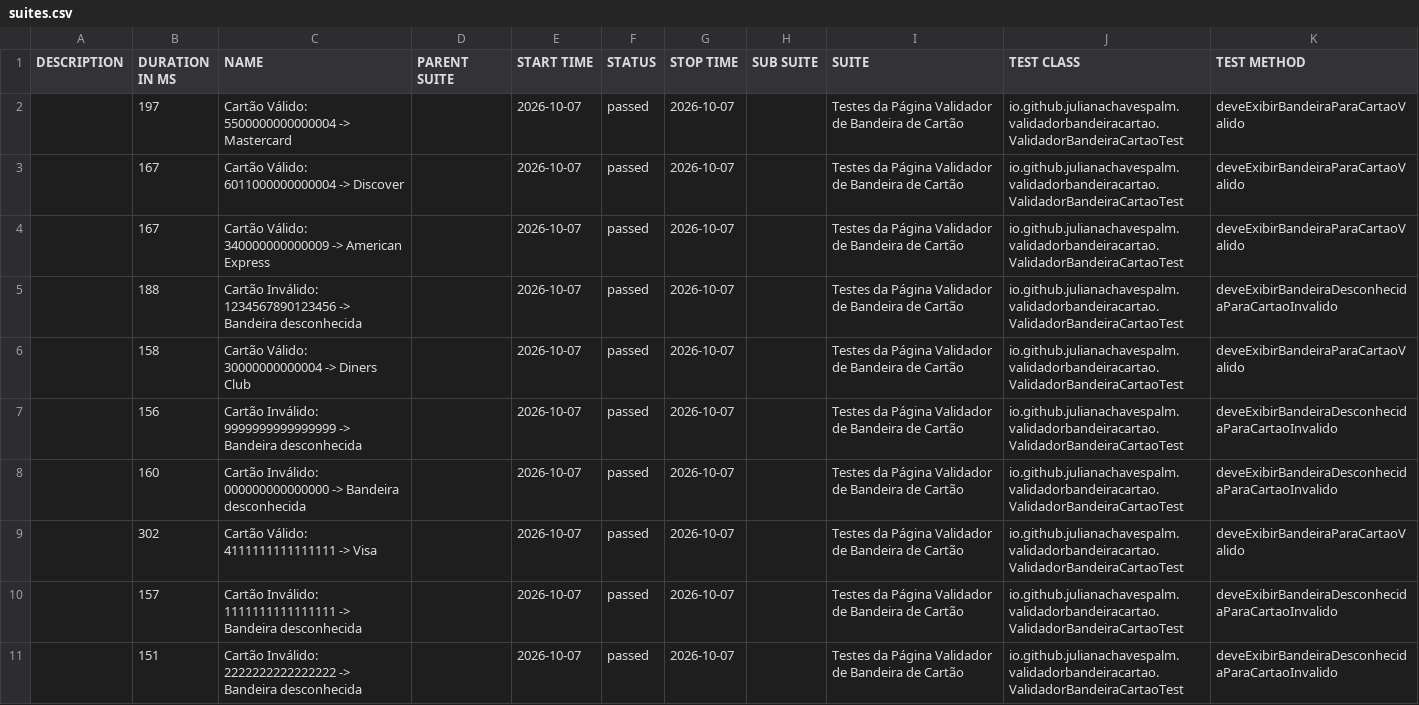
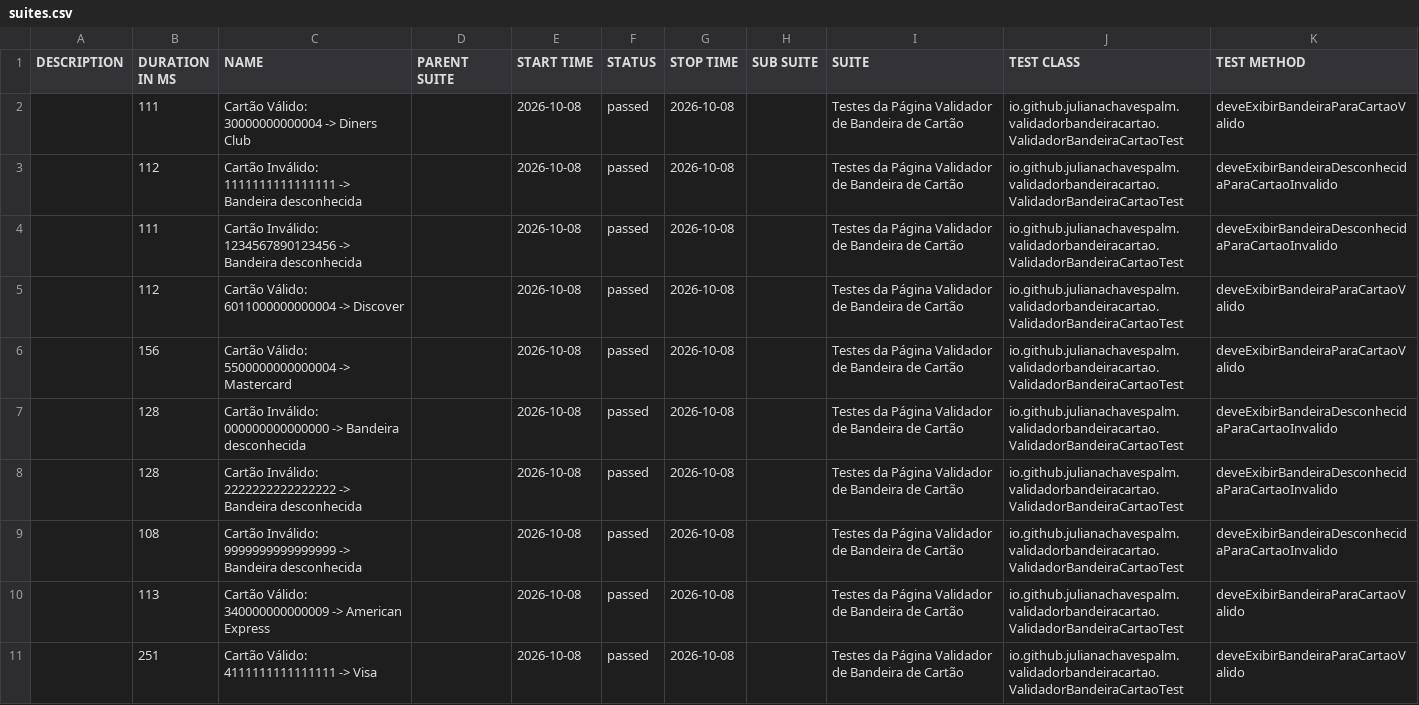
Before and after one commit to julianachavespalm/validadorbandeiracartao, a CSV file: data/suites.csv, drawn as a sheet.

```diff
--- a/data/suites.csv
+++ b/data/suites.csv
@@ -1,11 +1,11 @@
 "DESCRIPTION","DURATION IN MS","NAME","PARENT SUITE","START TIME","STATUS","STOP TIME","SUB SUITE","SUITE","TEST CLASS","TEST METHOD"
-"","197","Cartão Válido: 5500000000000004 -> Mastercard","","2026-10-07","passed","2026-10-07","","Testes da Página Validador de Bandeira de Cartão","io.github.julianachavespalm.validadorbandeiracartao.ValidadorBandeiraCartaoTest","deveExibirBandeiraParaCartaoValido"
-"","167","Cartão Válido: 6011000000000004 -> Discover","","2026-10-07","passed","2026-10-07","","Testes da Página Validador de Bandeira de Cartão","io.github.julianachavespalm.validadorbandeiracartao.ValidadorBandeiraCartaoTest","deveExibirBandeiraParaCartaoValido"
-"","167","Cartão Válido: 340000000000009 -> American Express","","2026-10-07","passed","2026-10-07","","Testes da Página Validador de Bandeira de Cartão","io.github.julianachavespalm.validadorbandeiracartao.ValidadorBandeiraCartaoTest","deveExibirBandeiraParaCartaoValido"
-"","188","Cartão Inválido: 1234567890123456 -> Bandeira desconhecida","","2026-10-07","passed","2026-10-07","","Testes da Página Validador de Bandeira de Cartão","io.github.julianachavespalm.validadorbandeiracartao.ValidadorBandeiraCartaoTest","deveExibirBandeiraDesconhecidaParaCartaoInvalido"
-"","158","Cartão Válido: 30000000000004 -> Diners Club","","2026-10-07","passed","2026-10-07","","Testes da Página Validador de Bandeira de Cartão","io.github.julianachavespalm.validadorbandeiracartao.ValidadorBandeiraCartaoTest","deveExibirBandeiraParaCartaoValido"
-"","156","Cartão Inválido: 9999999999999999 -> Bandeira desconhecida","","2026-10-07","passed","2026-10-07","","Testes da Página Validador de Bandeira de Cartão","io.github.julianachavespalm.validadorbandeiracartao.ValidadorBandeiraCartaoTest","deveExibirBandeiraDesconhecidaParaCartaoInvalido"
-"","160","Cartão Inválido: 000000000000000 -> Bandeira desconhecida","","2026-10-07","passed","2026-10-07","","Testes da Página Validador de Bandeira de Cartão","io.github.julianachavespalm.validadorbandeiracartao.ValidadorBandeiraCartaoTest","deveExibirBandeiraDesconhecidaParaCartaoInvalido"
-"","302","Cartão Válido: 4111111111111111 -> Visa","","2026-10-07","passed","2026-10-07","","Testes da Página Validador de Bandeira de Cartão","io.github.julianachavespalm.validadorbandeiracartao.ValidadorBandeiraCartaoTest","deveExibirBandeiraParaCartaoValido"
-"","157","Cartão Inválido: 1111111111111111 -> Bandeira desconhecida","","2026-10-07","passed","2026-10-07","","Testes da Página Validador de Bandeira de Cartão","io.github.julianachavespalm.validadorbandeiracartao.ValidadorBandeiraCartaoTest","deveExibirBandeiraDesconhecidaParaCartaoInvalido"
-"","151","Cartão Inválido: 2222222222222222 -> Bandeira desconhecida","","2026-10-07","passed","2026-10-07","","Testes da Página Validador de Bandeira de Cartão","io.github.julianachavespalm.validadorbandeiracartao.ValidadorBandeiraCartaoTest","deveExibirBandeiraDesconhecidaParaCartaoInvalido"
+"","111","Cartão Válido: 30000000000004 -> Diners Club","","2026-10-08","passed","2026-10-08","","Testes da Página Validador de Bandeira de Cartão","io.github.julianachavespalm.validadorbandeiracartao.ValidadorBandeiraCartaoTest","deveExibirBandeiraParaCartaoValido"
+"","112","Cartão Inválido: 1111111111111111 -> Bandeira desconhecida","","2026-10-08","passed","2026-10-08","","Testes da Página Validador de Bandeira de Cartão","io.github.julianachavespalm.validadorbandeiracartao.ValidadorBandeiraCartaoTest","deveExibirBandeiraDesconhecidaParaCartaoInvalido"
+"","111","Cartão Inválido: 1234567890123456 -> Bandeira desconhecida","","2026-10-08","passed","2026-10-08","","Testes da Página Validador de Bandeira de Cartão","io.github.julianachavespalm.validadorbandeiracartao.ValidadorBandeiraCartaoTest","deveExibirBandeiraDesconhecidaParaCartaoInvalido"
+"","112","Cartão Válido: 6011000000000004 -> Discover","","2026-10-08","passed","2026-10-08","","Testes da Página Validador de Bandeira de Cartão","io.github.julianachavespalm.validadorbandeiracartao.ValidadorBandeiraCartaoTest","deveExibirBandeiraParaCartaoValido"
+"","156","Cartão Válido: 5500000000000004 -> Mastercard","","2026-10-08","passed","2026-10-08","","Testes da Página Validador de Bandeira de Cartão","io.github.julianachavespalm.validadorbandeiracartao.ValidadorBandeiraCartaoTest","deveExibirBandeiraParaCartaoValido"
+"","128","Cartão Inválido: 000000000000000 -> Bandeira desconhecida","","2026-10-08","passed","2026-10-08","","Testes da Página Validador de Bandeira de Cartão","io.github.julianachavespalm.validadorbandeiracartao.ValidadorBandeiraCartaoTest","deveExibirBandeiraDesconhecidaParaCartaoInvalido"
+"","128","Cartão Inválido: 2222222222222222 -> Bandeira desconhecida","","2026-10-08","passed","2026-10-08","","Testes da Página Validador de Bandeira de Cartão","io.github.julianachavespalm.validadorbandeiracartao.ValidadorBandeiraCartaoTest","deveExibirBandeiraDesconhecidaParaCartaoInvalido"
+"","108","Cartão Inválido: 9999999999999999 -> Bandeira desconhecida","","2026-10-08","passed","2026-10-08","","Testes da Página Validador de Bandeira de Cartão","io.github.julianachavespalm.validadorbandeiracartao.ValidadorBandeiraCartaoTest","deveExibirBandeiraDesconhecidaParaCartaoInvalido"
+"","113","Cartão Válido: 340000000000009 -> American Express","","2026-10-08","passed","2026-10-08","","Testes da Página Validador de Bandeira de Cartão","io.github.julianachavespalm.validadorbandeiracartao.ValidadorBandeiraCartaoTest","deveExibirBandeiraParaCartaoValido"
+"","251","Cartão Válido: 4111111111111111 -> Visa","","2026-10-08","passed","2026-10-08","","Testes da Página Validador de Bandeira de Cartão","io.github.julianachavespalm.validadorbandeiracartao.ValidadorBandeiraCartaoTest","deveExibirBandeiraParaCartaoValido"
```
Also changed, not shown: 41 other files.
